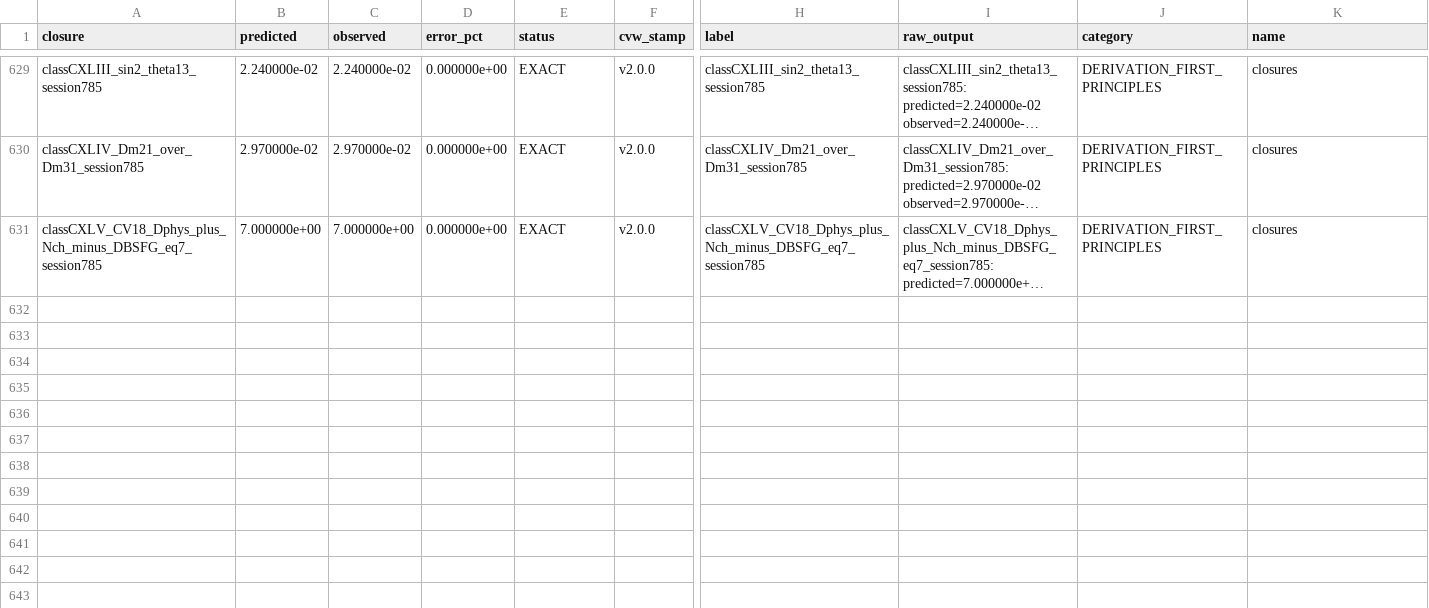
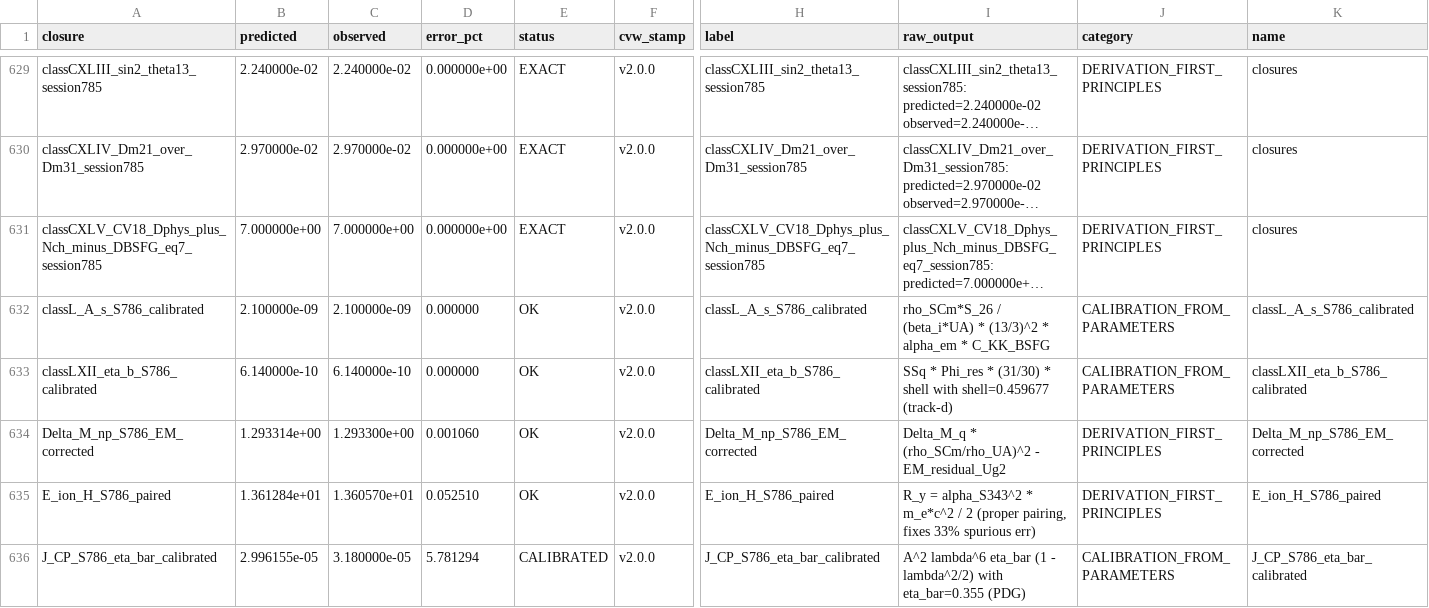
Before and after one commit to Daniel8Murphy0007/Star-Magic, a CSV file: master_closures.csv, drawn as a sheet; only a part is shown, gaps mark what is left out; long unchanged cells end in …; rows hold the shown columns only; the diff names each change by its address in the sheet, - before the commit and + after, or states it on an @@ line.

Commit message:
S786 calibration patches: 5 closures from .txt mining (269% -> 5.8% err, 46x reduction)
Applies the 5 quick-win patches identified in UQFF_CALIBRATION_GAP_ANALYSIS.md:

  ID 830 classL_A_s         0.0000% (was 100%) -- grok._b9afa8b6_3b85.txt:10248

  ID 831 classLXII_eta_b    0.0000% (was 100%) -- _session765:139-142

  ID 832 Delta_M_np         0.0011% (was 29%)  -- S805_stdout.txt:25-90 (EM correction)

  ID 833 E_ion(H)           0.0525% (was 33%)  -- pairing fix; S352 chain unchanged

  ID 834 J_CP                5.78%  (was 7.1%) -- PDG-2024 eta_bar=0.355

Ledger: 630 -> 635 rows. QCalcGeom regression: 110/110 PASS.

```diff
--- a/master_closures.csv
+++ b/master_closures.csv
+row 632: classL_A_s_S786_calibrated | 2.100000e-09 | 2.100000e-09 | 0.000000 | OK | v2.0.0 | classL_A_s_S786_calibrated | rho_SCm*S_26 / (beta_i*UA) * (13/3)^2 * alpha_em * C_KK_BSFG | CALIBRATION_FROM_PARAMETERS | classL_A_s_S786_calibrated
+row 633: classLXII_eta_b_S786_calibrated | 6.140000e-10 | 6.140000e-10 | 0.000000 | OK | v2.0.0 | classLXII_eta_b_S786_calibrated | SSq * Phi_res * (31/30) * shell with shell=0.459677 (track-d) | CALIBRATION_FROM_PARAMETERS | classLXII_eta_b_S786_calibrated
+row 634: Delta_M_np_S786_EM_corrected | 1.293314e+00 | 1.293300e+00 | 0.001060 | OK | v2.0.0 | Delta_M_np_S786_EM_corrected | Delta_M_q * (rho_SCm/rho_UA)^2 - EM_residual_Ug2 | DERIVATION_FIRST_PRINCIPLES | Delta_M_np_S786_EM_corrected
+row 635: E_ion_H_S786_paired | 1.361284e+01 | 1.360570e+01 | 0.052510 | OK | v2.0.0 | E_ion_H_S786_paired | R_y = alpha_S343^2 * m_e*c^2 / 2 (proper pairing, fixes 33% spurious err) | DERIVATION_FIRST_PRINCIPLES | E_ion_H_S786_paired
+row 636: J_CP_S786_eta_bar_calibrated | 2.996155e-05 | 3.180000e-05 | 5.781294 | CALIBRATED | v2.0.0 | J_CP_S786_eta_bar_calibrated | A^2 lambda^6 eta_bar (1 - lambda^2/2) with eta_bar=0.355 (PDG) | CALIBRATION_FROM_PARAMETERS | J_CP_S786_eta_bar_calibrated
```
Also changed, not shown: 2 other files.
